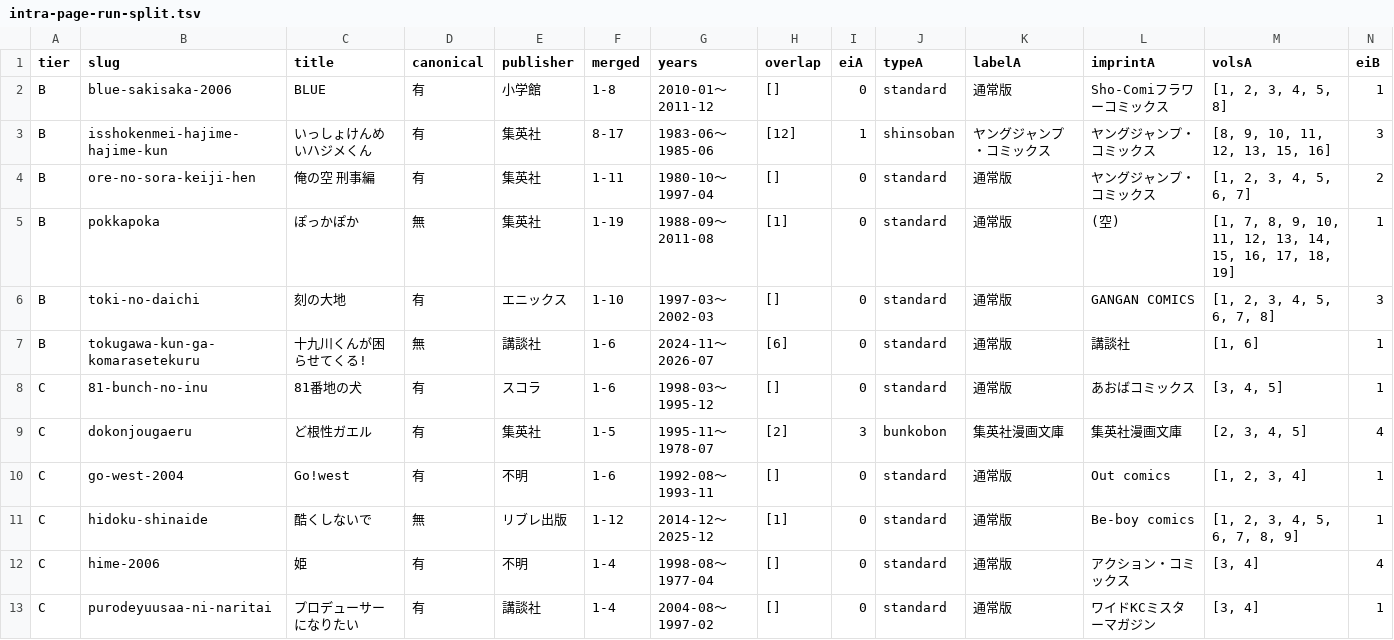
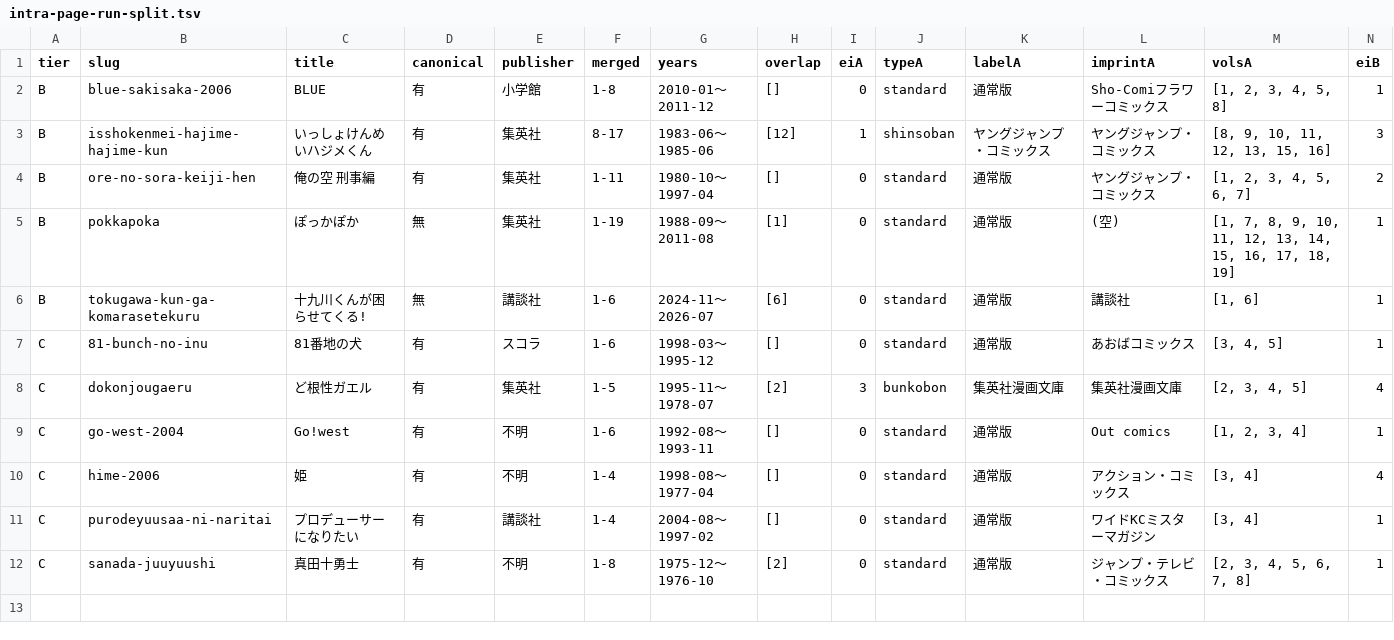
Before and after one commit to shuichi0725-cmyk/MANGAL, a TSV file: docs/production-diagnostics/intra-page-run-split.tsv, drawn as a sheet; only a part is shown; the shorter side is filled out with more unchanged rows; rows hold the shown columns only; the diff names each change by its address in the sheet, - before the commit and + after, or states it on an @@ line.

```diff
--- a/docs/production-diagnostics/intra-page-run-split.tsv
+++ b/docs/production-diagnostics/intra-page-run-split.tsv
-row 6: B | toki-no-daichi | 刻の大地 | 有 | エニックス | 1-10 | 1997-03〜2002-03 | [] | 0 | standard | 通常版 | GANGAN COMICS | [1, 2, 3, 4, 5, 6, 7, 8] | 3
-row 11: C | hidoku-shinaide | 酷くしないで | 無 | リブレ出版 | 1-12 | 2014-12〜2025-12 | [1] | 0 | standard | 通常版 | Be-boy comics | [1, 2, 3, 4, 5, 6, 7, 8, 9] | 1
```
Also changed, not shown: 6 other files.
